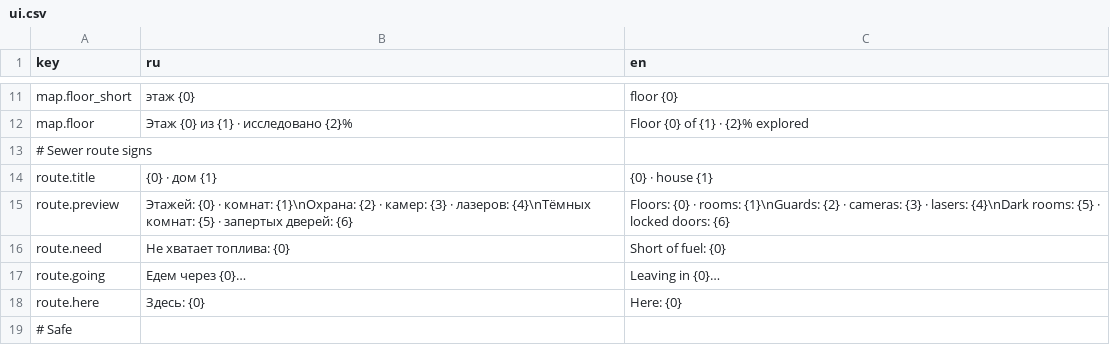
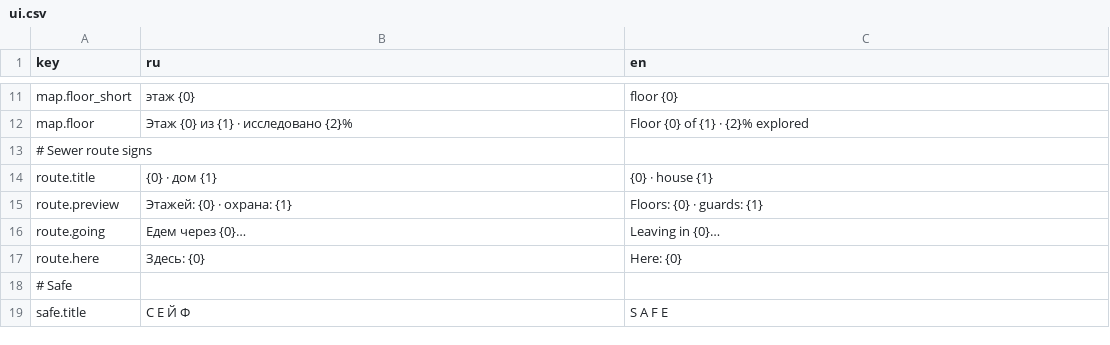
Before and after one commit to ZhukovskyGamesStudio/Untitled-stels-game, a CSV file: Assets/_Game/Resources/Strings/ui.csv, drawn as a sheet; only a part is shown, gaps mark what is left out; the shorter side is filled out with more unchanged rows.

```diff
--- a/Assets/_Game/Resources/Strings/ui.csv
+++ b/Assets/_Game/Resources/Strings/ui.csv
@@ -14,4 +14,3 @@ map.floor,Этаж {0} из {1} · исследовано {2}%,Floor {0} of {1}
 route.title,{0} · дом {1},{0} · house {1}
-route.preview,Этажей: {0} · комнат: {1}\nОхрана: {2} · камер: {3} · лазеров: {4}\nТёмных комнат: {5} · запертых дверей: {6},Floors: {0} · rooms: {1}\nGuards: {2} · cameras: {3} · lasers: {4}\nDark rooms: {5} · locked doors: {6}
-route.need,Не хватает топлива: {0},Short of fuel: {0}
+route.preview,Этажей: {0} · охрана: {1},Floors: {0} · guards: {1}
 route.going,Едем через {0}…,Leaving in {0}…
```
Also changed, not shown: 21 other files.
